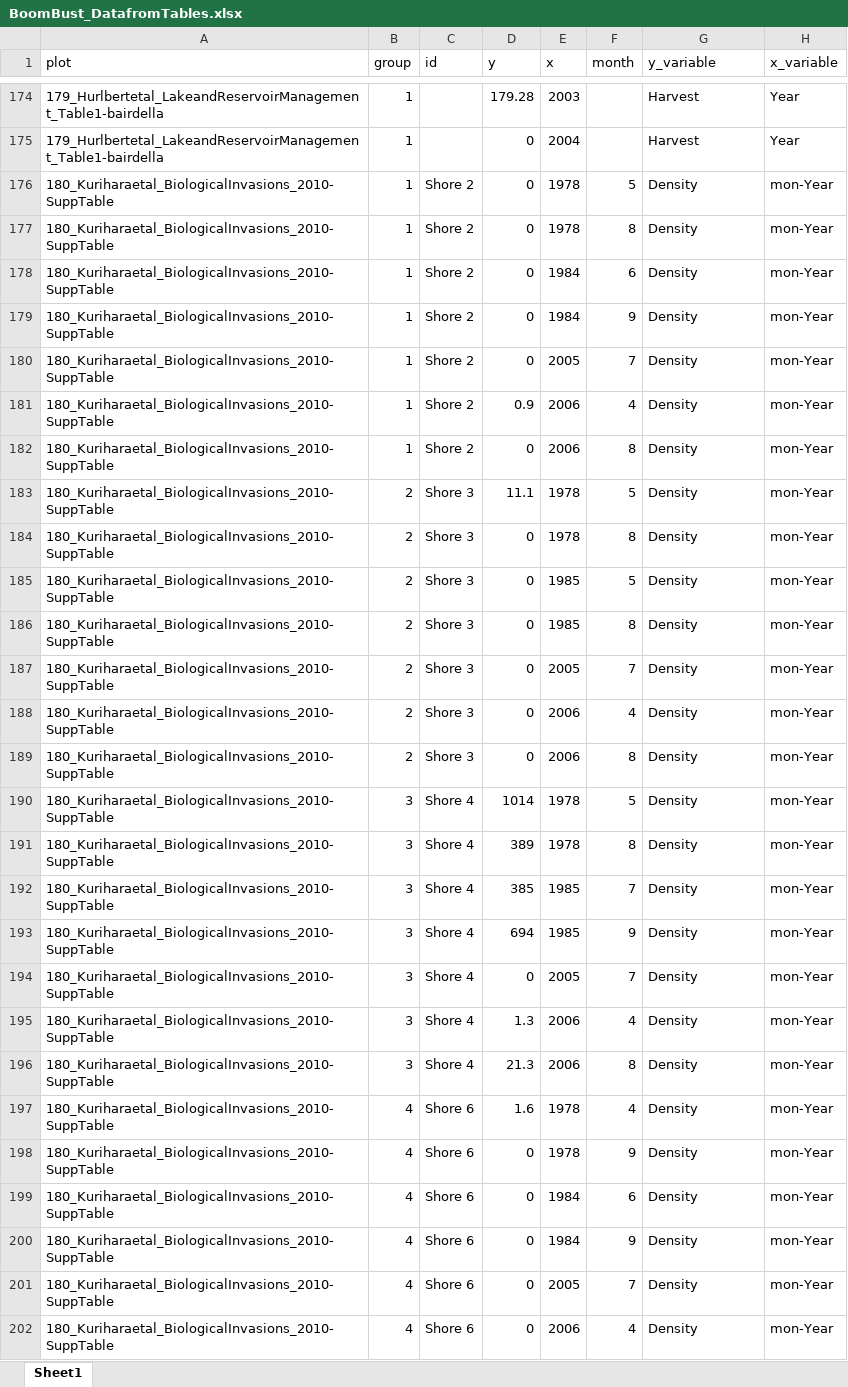
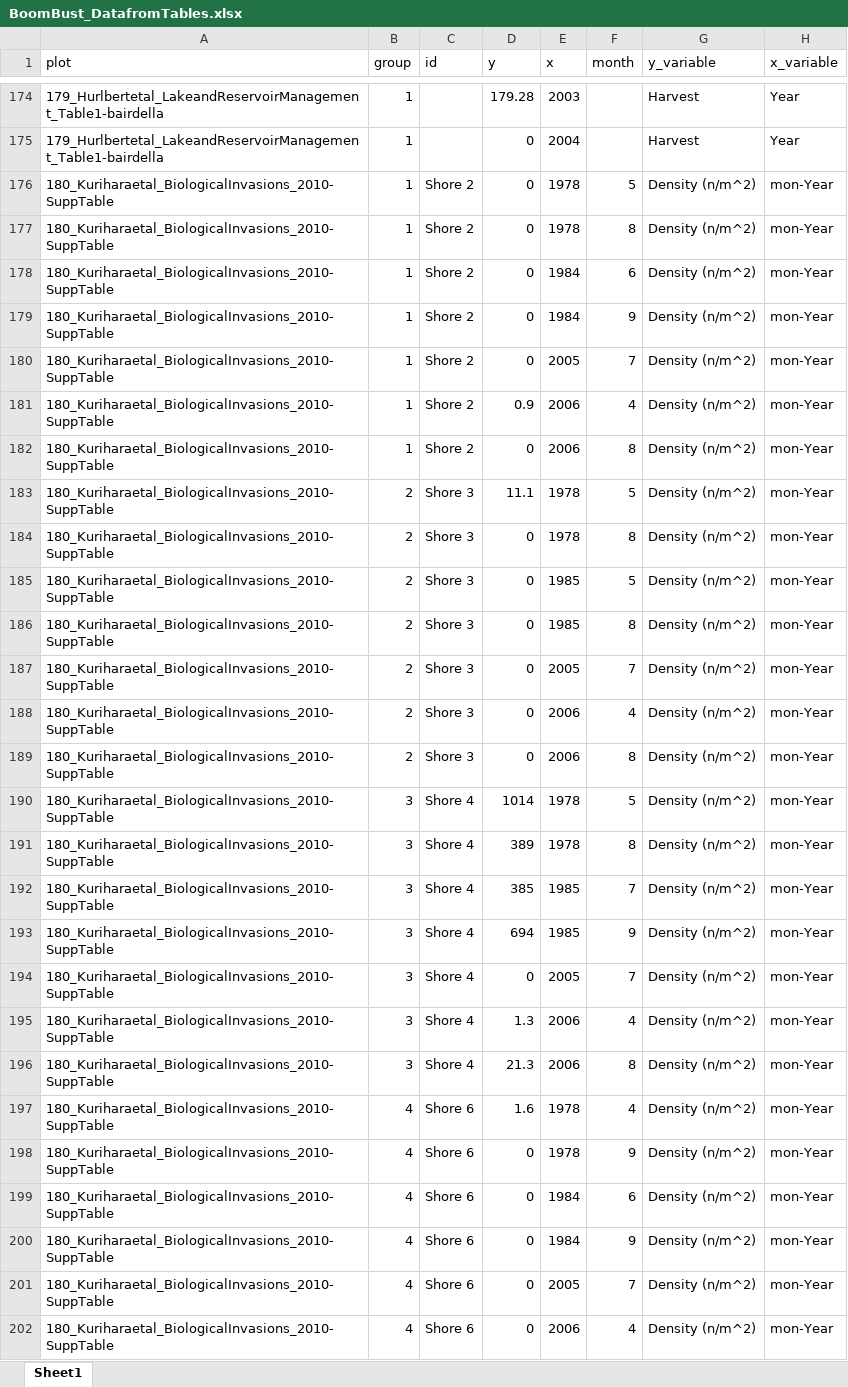
Before and after one commit to nbarrus1/boom-bust, an Excel workbook: data/BoomBust_DatafromTables.xlsx, sheet Sheet1, drawn as a sheet; only a part is shown, gaps mark what is left out; values as stored, in another font and other column widths than the file's, no borders; the diff covers the shown part only; the diff names each change by its address in the sheet, - before the commit and + after, or states it on an @@ line.

Commit message:
cleaning task 2) Standardize y variable names: 4/8/2024

```diff
--- a/data/BoomBust_DatafromTables.xlsx (sheet Sheet1)
+++ b/data/BoomBust_DatafromTables.xlsx (sheet Sheet1)
-G176:G202 (y_variable): Density
+G176:G202 (y_variable): Density (n/m^2)
```
Also changed, not shown: 52 edited cells elsewhere in this sheet, 54 other files.
